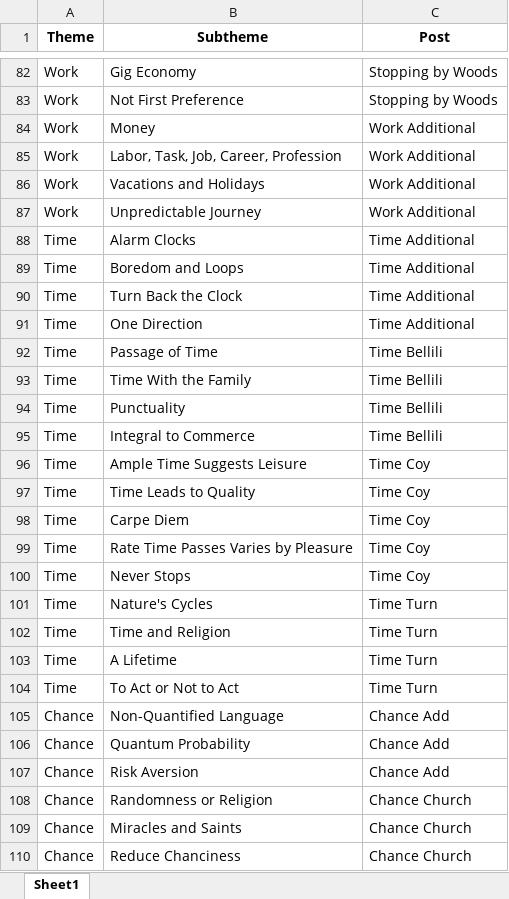
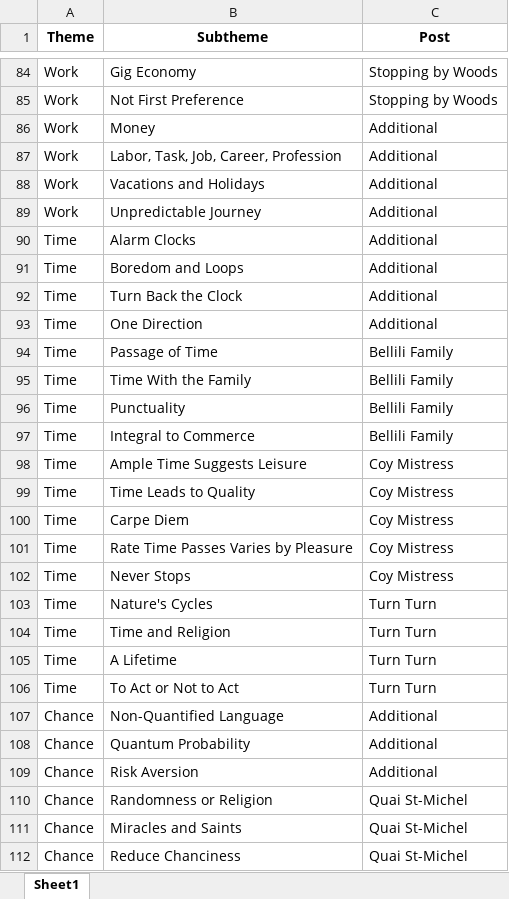
Before and after one commit to ReesMorrison/NetlifyBlogThemes, an Excel workbook: subthemesCombo.xlsx, sheet Sheet1, drawn as a sheet; only a part is shown, gaps mark what is left out; values as stored, in another font and other column widths than the file's, no borders; addresses are those after the commit; the diff covers the shown part only; the diff names each change by its address in the sheet, - before the commit and + after, or states it on an @@ line.

```diff
--- a/subthemesCombo.xlsx (sheet Sheet1)
+++ b/subthemesCombo.xlsx (sheet Sheet1)
-C86:C89 (Post): Work Additional
+C86:C89 (Post): Additional
-C90:C93 (Post): Time Additional
+C90:C93 (Post): Additional
-C94:C97 (Post): Time Bellili
+C94:C97 (Post): Bellili Family
-C98:C102 (Post): Time Coy
+C98:C102 (Post): Coy Mistress
-C103:C106 (Post): Time Turn
+C103:C106 (Post): Turn Turn
-C107:C109 (Post): Chance Add
+C107:C109 (Post): Additional
-C110:C112 (Post): Chance Church
+C110:C112 (Post): Quai St-Michel
```
Also changed, not shown: 54 added rows, 2 removed rows and 85 edited cells elsewhere in this sheet, 1 other file.
